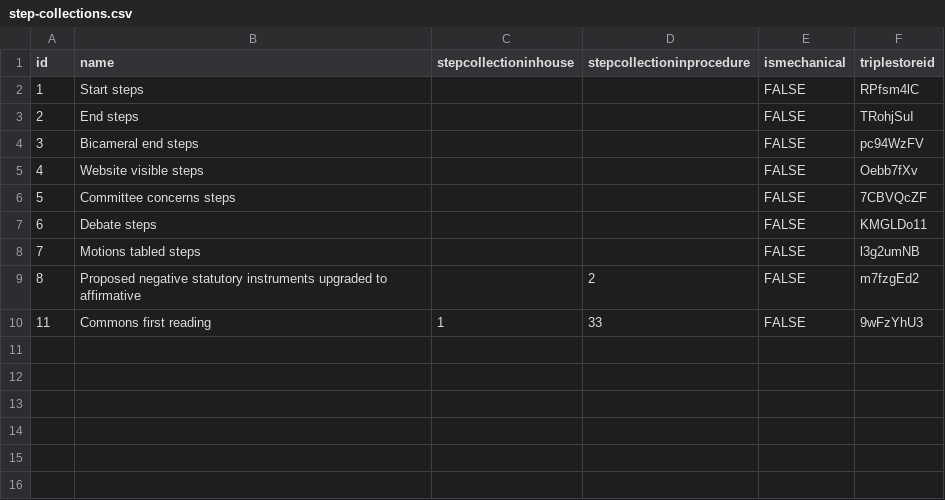
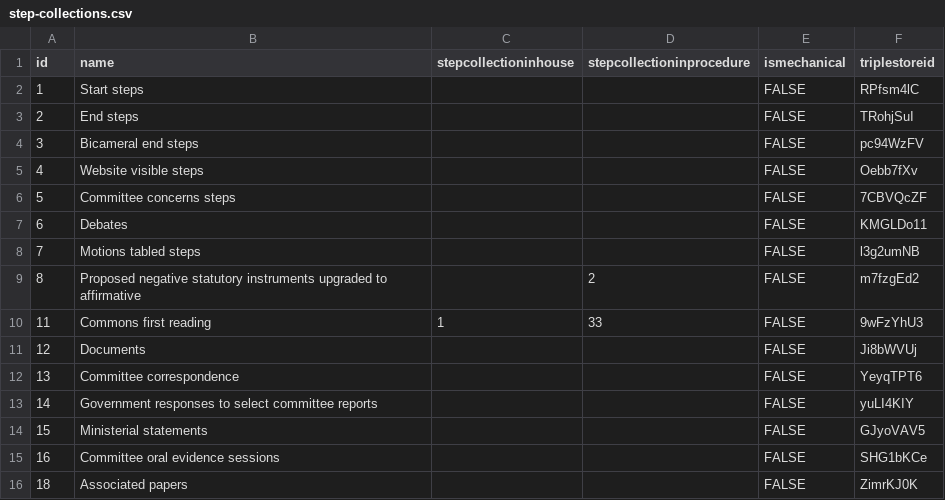
Before and after one commit to ukparliament/ontologies, a CSV file: procedure/meta/editor/data-graphs/instance-data/dumps/loaded/step-collections.csv, drawn as a sheet.

```diff
--- a/procedure/meta/editor/data-graphs/instance-data/dumps/loaded/step-collections.csv
+++ b/procedure/meta/editor/data-graphs/instance-data/dumps/loaded/step-collections.csv
@@ -6,3 +6,3 @@ id,name,stepcollectioninhouse,stepcollectioninprocedure,ismechanical,triplestore
 5,Committee concerns steps,,,FALSE,7CBVQcZF
-6,Debate steps,,,FALSE,KMGLDo11
+6,Debates,,,FALSE,KMGLDo11
 7,Motions tabled steps,,,FALSE,l3g2umNB
@@ -10 +10,7 @@ id,name,stepcollectioninhouse,stepcollectioninprocedure,ismechanical,triplestore
 11,Commons first reading,1,33,FALSE,9wFzYhU3
+12,Documents,,,FALSE,Ji8bWVUj
+13,Committee correspondence,,,FALSE,YeyqTPT6
+14,Government responses to select committee reports,,,FALSE,yuLI4KIY
+15,Ministerial statements,,,FALSE,GJyoVAV5
+16,Committee oral evidence sessions,,,FALSE,SHG1bKCe
+18,Associated papers,,,FALSE,ZimrKJ0K
```
Also changed, not shown: procedure/meta/editor/data-graphs/instance-data/dumps/loaded/procedures.csv, procedure/meta/editor/data-graphs/instance-data/dumps/loaded/sessions.csv, 8 other files.
